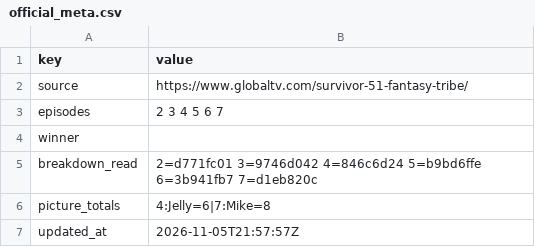
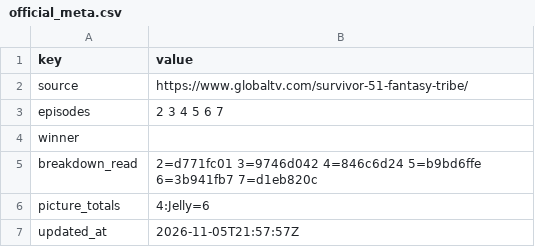
Before and after one commit to leighjbgmailcom/survivor-pool, a CSV file: seasons/51/official_meta.csv, drawn as a sheet.

```diff
--- a/seasons/51/official_meta.csv
+++ b/seasons/51/official_meta.csv
@@ -5,3 +5,3 @@ winner,
 breakdown_read,2=d771fc01 3=9746d042 4=846c6d24 5=b9bd6ffe 6=3b941fb7 7=d1eb820c
-picture_totals,4:Jelly=6|7:Mike=8
+picture_totals,4:Jelly=6
 updated_at,2026-11-05T21:57:57Z
```
Also changed, not shown: seasons/51/official_breakdown.csv, seasons/51/official_points.csv, 1 other file.
